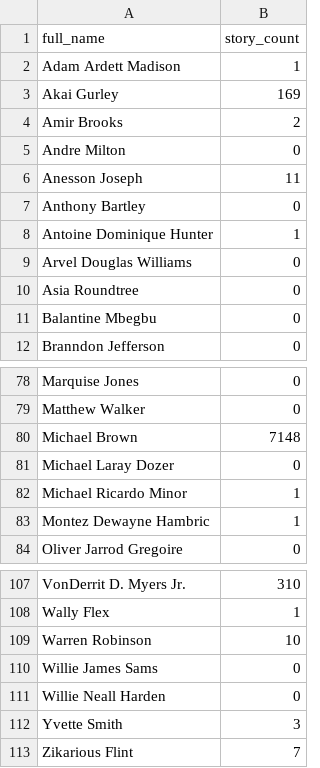
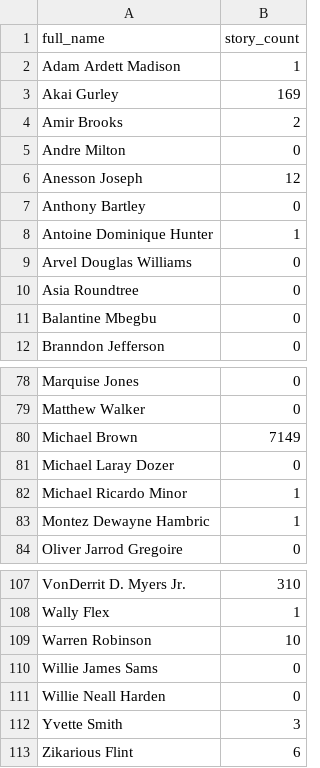
Before and after one commit to mitmedialab/MappingPoliceViolence-Scaper, a CSV file: data/2014/mpv-controversy-story-counts.csv, drawn as a sheet; only a part is shown, gaps mark what is left out.

```diff
--- a/data/2014/mpv-controversy-story-counts.csv
+++ b/data/2014/mpv-controversy-story-counts.csv
@@ -5,3 +5,3 @@ Amir Brooks,2
 Andre Milton,0
-Anesson Joseph,11
+Anesson Joseph,12
 Anthony Bartley,0
@@ -79,3 +79,3 @@ Marquise Jones,0
 Matthew Walker,0
-Michael Brown,7148
+Michael Brown,7149
 Michael Laray Dozer,0
@@ -112,2 +112,2 @@ Willie Neall Harden,0
 Yvette Smith,3
-Zikarious Flint,7
+Zikarious Flint,6
```
Also changed, not shown: data/2015/mpv-controversy-story-counts.csv, data/2016/mpv-controversy-stories.csv, 3 other files.
